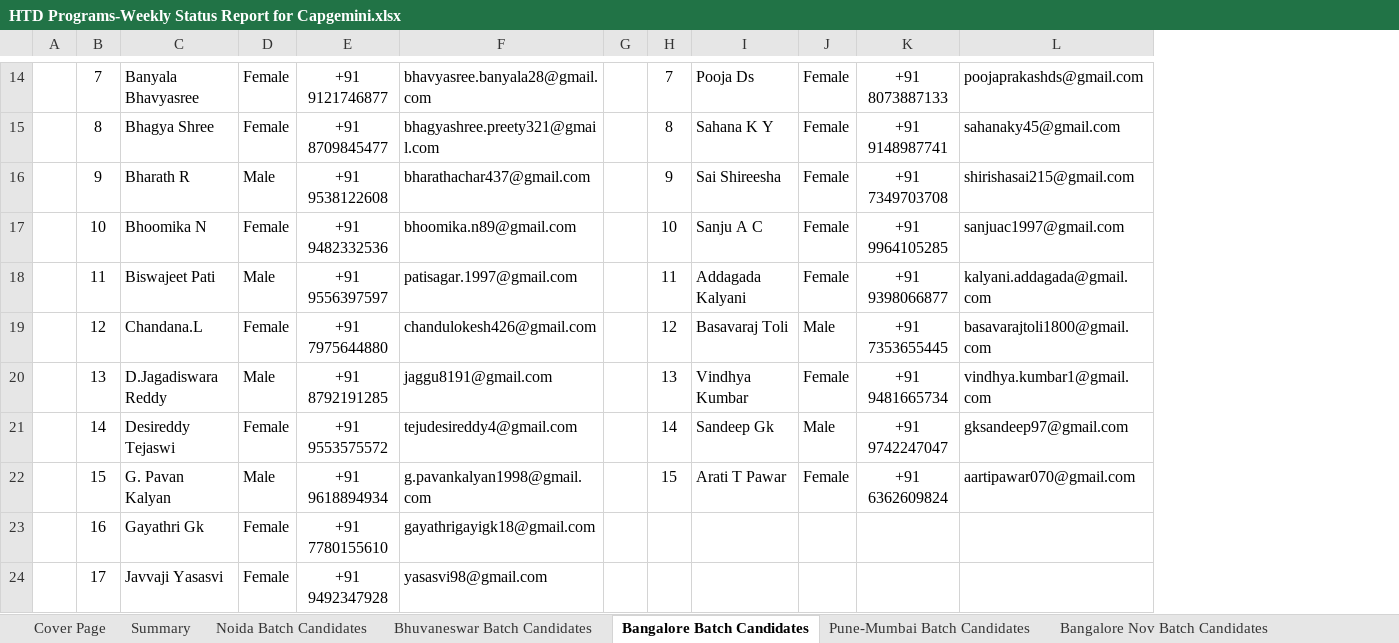
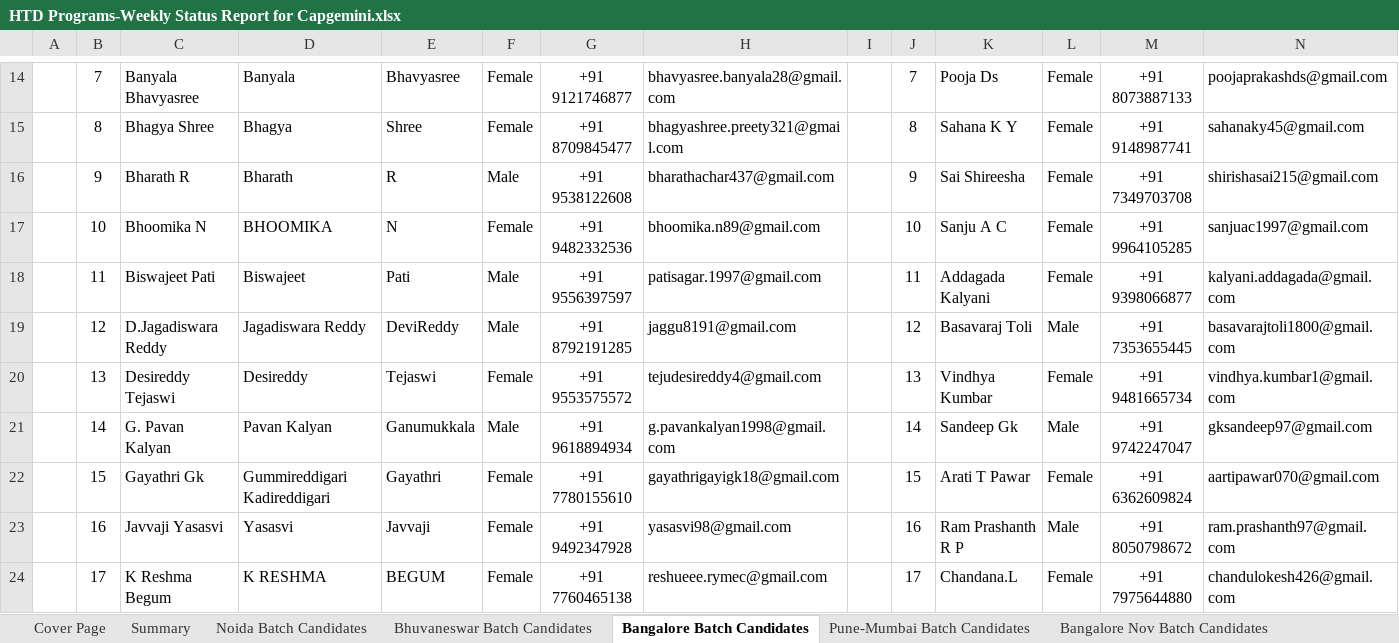
Before and after one commit to Praveen-TestYantra/JSpiders-CG-HTDProgram, an Excel workbook: HTD Programs-Weekly Status Report for Capgemini.xlsx, sheet Bangalore Batch Candidates, drawn as a sheet; only a part is shown, gaps mark what is left out; values as stored, in another font and other column widths than the file's, no borders; addresses are those after the commit; the diff covers the shown part only; the diff names each change by its address in the sheet, - before the commit and + after, or states it on an @@ line.

```diff
--- a/HTD Programs-Weekly Status Report for Capgemini.xlsx (sheet Bangalore Batch Candidates)
+++ b/HTD Programs-Weekly Status Report for Capgemini.xlsx (sheet Bangalore Batch Candidates)
+column D, rows 14-24: Banyala | Bhagya | Bharath | BHOOMIKA | Biswajeet | Jagadiswara Reddy | Desireddy | Pavan Kalyan | Gummireddigari Kadireddigari | Yasasvi | K RESHMA
+column E, rows 14-24: Bhavyasree | Shree | R | N | Pati | DeviReddy | Tejaswi | Ganumukkala | Gayathri | Javvaji | BEGUM
-C19: Chandana.L
+C19: D.Jagadiswara Reddy
-F19: Female
+F19: Male
-G19: +91 7975644880
+G19: +91 8792191285
-H19: chandulokesh426@gmail.com
+H19: jaggu8191@gmail.com
-C20: D.Jagadiswara Reddy
+C20: Desireddy Tejaswi
-F20: Male
+F20: Female
-G20: +91 8792191285
+G20: +91 9553575572
-H20: jaggu8191@gmail.com
+H20: tejudesireddy4@gmail.com
-C21: Desireddy Tejaswi
+C21: G. Pavan Kalyan
-F21: Female
+F21: Male
-G21: +91 9553575572
+G21: +91 9618894934
-H21: tejudesireddy4@gmail.com
+H21: g.pavankalyan1998@gmail.com
-C22: G. Pavan Kalyan
+C22: Gayathri Gk
-F22: Male
+F22: Female
-G22: +91 9618894934
+G22: +91 7780155610
-H22: g.pavankalyan1998@gmail.com
+H22: gayathrigayigk18@gmail.com
-C23: Gayathri Gk
+C23: Javvaji Yasasvi
-G23: +91 7780155610
+G23: +91 9492347928
-H23: gayathrigayigk18@gmail.com
+H23: yasasvi98@gmail.com
-J23: (empty)
+J23: 16
-K23: (empty)
+K23: Ram Prashanth R P
-L23: (empty)
+L23: Male
-M23: (empty)
+M23: +91 8050798672
-N23: (empty)
+N23: ram.prashanth97@gmail.com
-C24: Javvaji Yasasvi
+C24: K Reshma Begum
-G24: +91 9492347928
+G24: +91 7760465138
-H24: yasasvi98@gmail.com
+H24: reshueee.rymec@gmail.com
-J24: (empty)
+J24: 17
-K24: (empty)
+K24: Chandana.L
-L24: (empty)
+L24: Female
-M24: (empty)
+M24: +91 7975644880
-N24: (empty)
+N24: chandulokesh426@gmail.com
```
Also changed, not shown: 3 removed rows and 175 edited cells elsewhere in this sheet, sheet Bangalore Nov Batch Candidates, sheet Pune-Mumbai Batch Candidates, sheet Summary, sheet Bhuvaneswar Batch Candidates, sheet Noida Batch Candidates.
